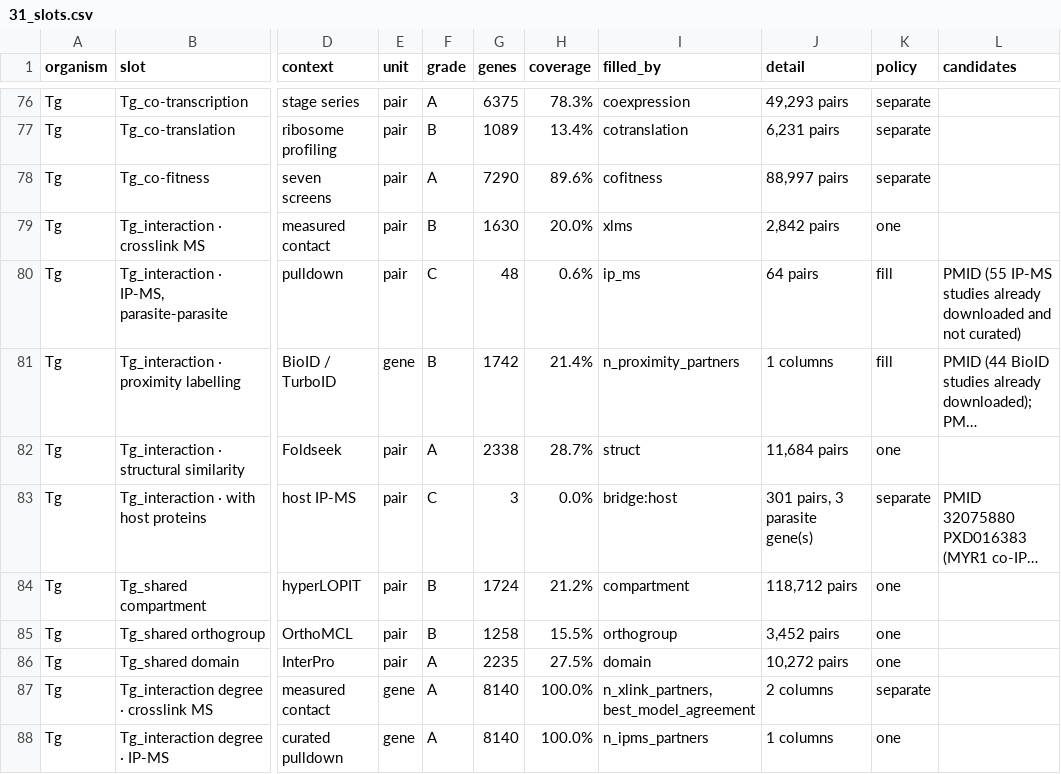
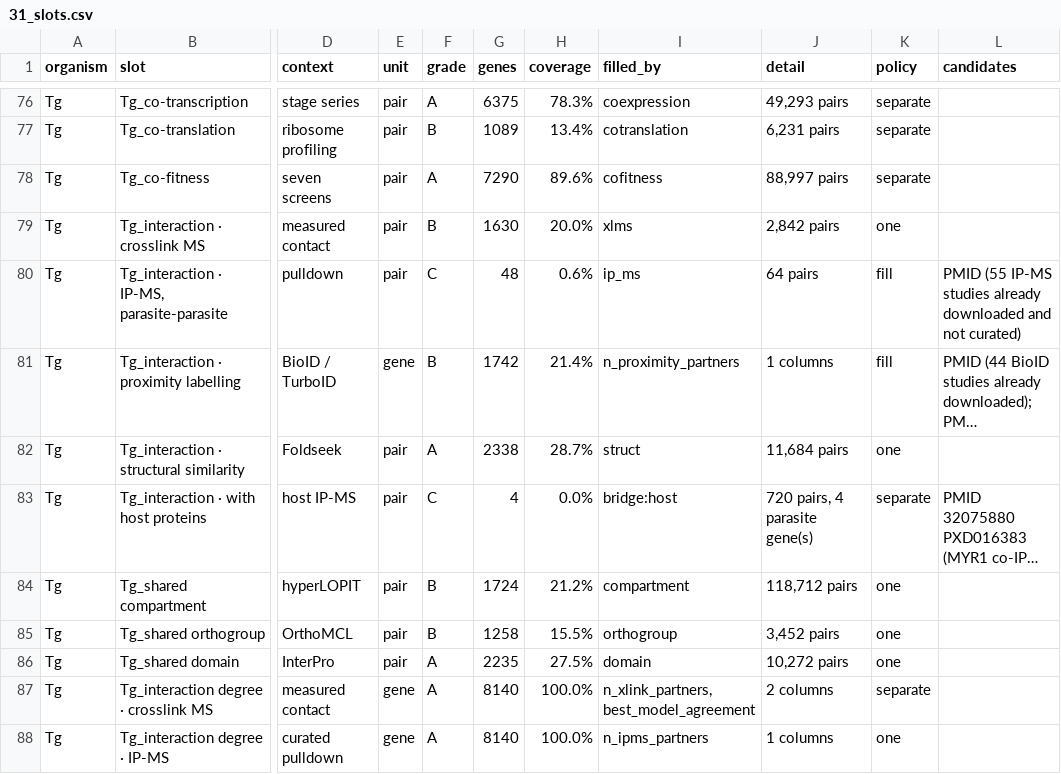
Before and after one commit to EinarOlafsson/starplast, a CSV file: instructions/done/31_slots.csv, drawn as a sheet; only a part is shown, gaps mark what is left out; long unchanged cells end in …; the diff names each change by its address in the sheet, - before the commit and + after, or states it on an @@ line.

Commit message:
Add GRA64 to the host bridge, key it on UniProt accession, and get the convergence claim right
Four baits now: MYR1, EAF1, GRA35 and GRA64, over six pulldowns and 720 pairs. GRA64 contributes
three from PMC9426488 -- tachyzoite, bradyzoite and an HFF TurboID -- each published as two replicate
blocks in one sheet, with its own accession column because the two are sorted differently. They are
intersected rather than read row-wise; row-wise would pair replicate 1 of one protein with replicate
2 of another, and the test for that is written against a deliberately shuffled fixture.

The table is now keyed on the UniProt ACCESSION. The three deposits name host proteins three
different ways -- MaxQuant entry names, gene symbols, bare accessions -- and keyed on the readable
name PDCD6_HUMAN, PDCD6 and O75340 were three proteins. The convergence count before this fix was an
artefact of formatting, and the fix roughly tripled it.

What four baits give that one cannot, now that they can be compared: of the nine host proteins
reached by three or more baits, SEVEN are ESCRT -- ALIX, VPS37A and ALG-2 by all four; TSG101,
VPS28, CHMP4B and PEF1 by three. Against two of the remaining 636 that is an odds ratio of 1,101 at
Fisher p = 2e-13.

Two bugs the tests caught rather than I did. A row naming several accessions is a protein group and
its leading accession is the representative -- keeping the whole string made `P08134; P61586` its own
protein, and 25 of them. And three specs share one workbook, so a workbook carrying only some of
their sheets raised instead of yielding nothing.

Toxoplasma: 99 of 106 gene, 10 of 10 pair, 2 of 3 metabolite. 111 of 119.

```diff
--- a/instructions/done/31_slots.csv
+++ b/instructions/done/31_slots.csv
-G83 (genes): 3
+G83 (genes): 4
-J83 (detail): 301 pairs, 3 parasite gene(s)
+J83 (detail): 720 pairs, 4 parasite gene(s)
```
Also changed, not shown: instructions/done/31_slots_toxoplasma.csv, 6 other files.
